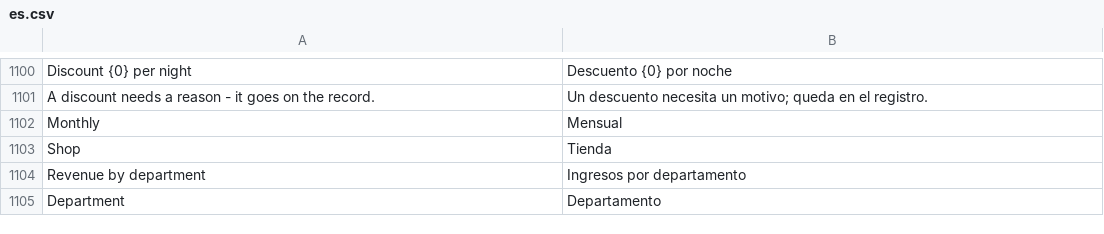
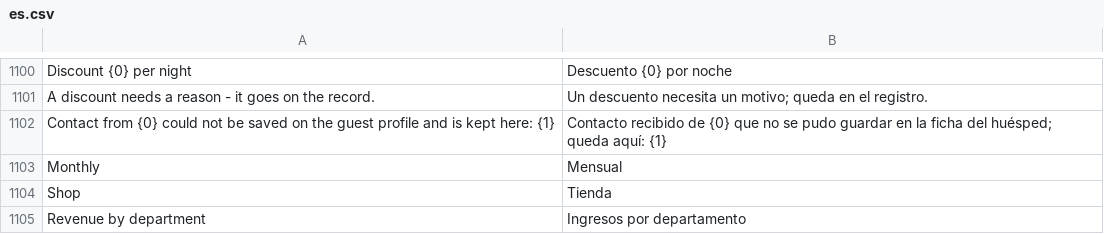
Before and after one commit to Kamra-PMS/kamra-pms, a CSV file: kamra/translations/es.csv, drawn as a sheet; only a part is shown, gaps mark what is left out; the shorter side is filled out with more unchanged rows; the diff names each change by its address in the sheet, - before the commit and + after, or states it on an @@ line.

```diff
--- a/kamra/translations/es.csv
+++ b/kamra/translations/es.csv
+row 1102: Contact from {0} could not be saved on the guest profile and is kept here: {1} | Contacto recibido de {0} que no se pudo guardar en la ficha del huésped; queda aquí: {1}
```
Also changed, not shown: 3 other files.
